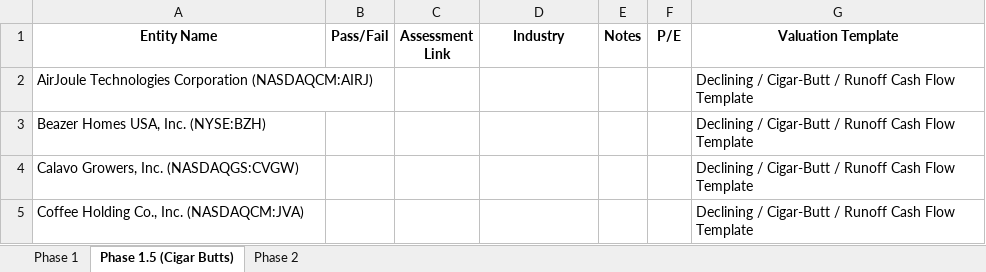
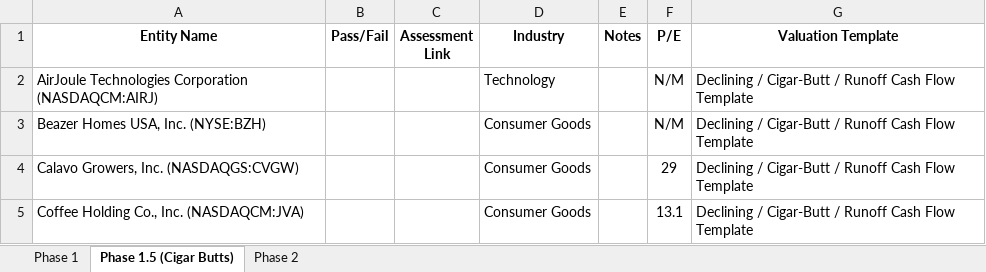
Before and after one commit to enwalker-alt/investment-library, an Excel workbook: public/research/initial-screenings/Initial Screening (Under 1B MC, Over $0 NI).xlsx, sheet Phase 1.5 (Cigar Butts), drawn as a sheet; values as stored, in another font and other column widths than the file's, no borders; charts and pictures not drawn; the diff names each change by its address in the sheet, - before the commit and + after, or states it on an @@ line.

```diff
--- a/public/research/initial-screenings/Initial Screening (Under 1B MC, Over $0 NI).xlsx (sheet Phase 1.5 (Cigar Butts))
+++ b/public/research/initial-screenings/Initial Screening (Under 1B MC, Over $0 NI).xlsx (sheet Phase 1.5 (Cigar Butts))
-D2 (Industry): (empty)
+D2 (Industry): Technology
-F2:F3 (P/E): (empty)
+F2:F3 (P/E): N/M
-D3:D5 (Industry): (empty)
+D3:D5 (Industry): Consumer Goods
-F4 (P/E): (empty)
+F4 (P/E): 29
-F5 (P/E): (empty)
+F5 (P/E): 13.1
```
Also changed, not shown: 4 other files.
